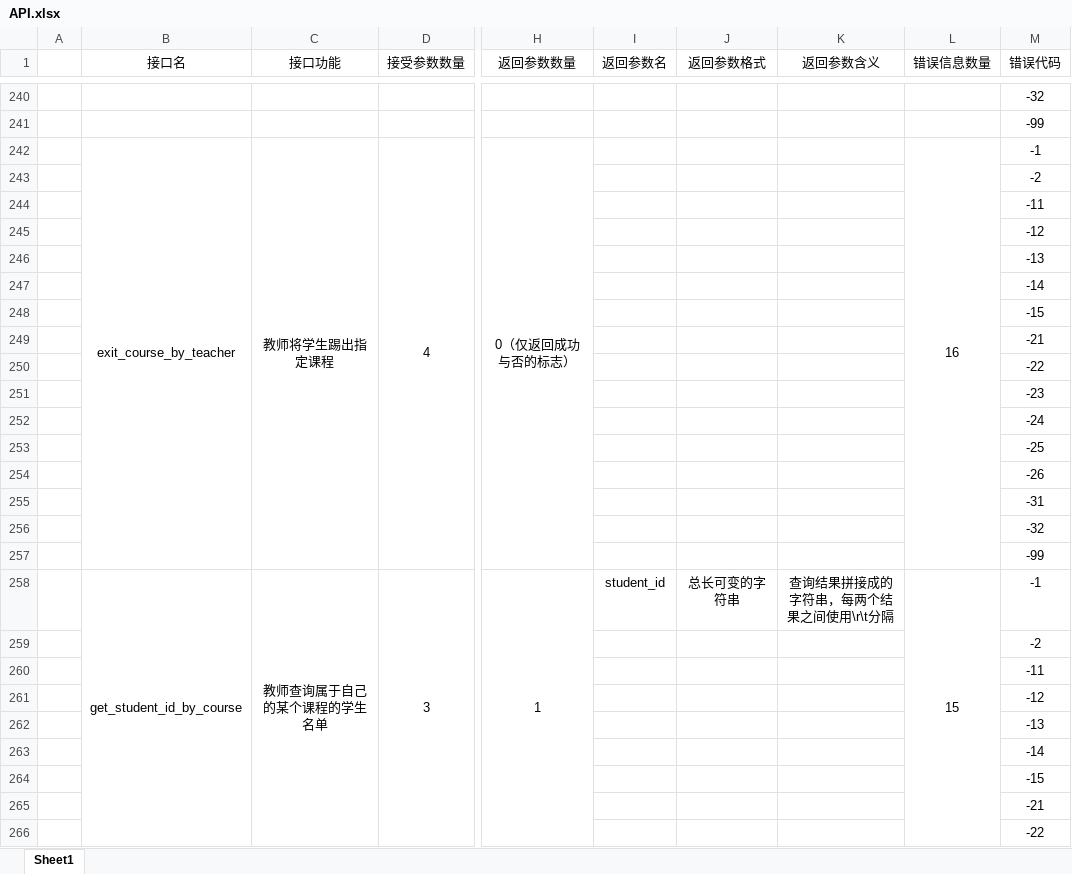
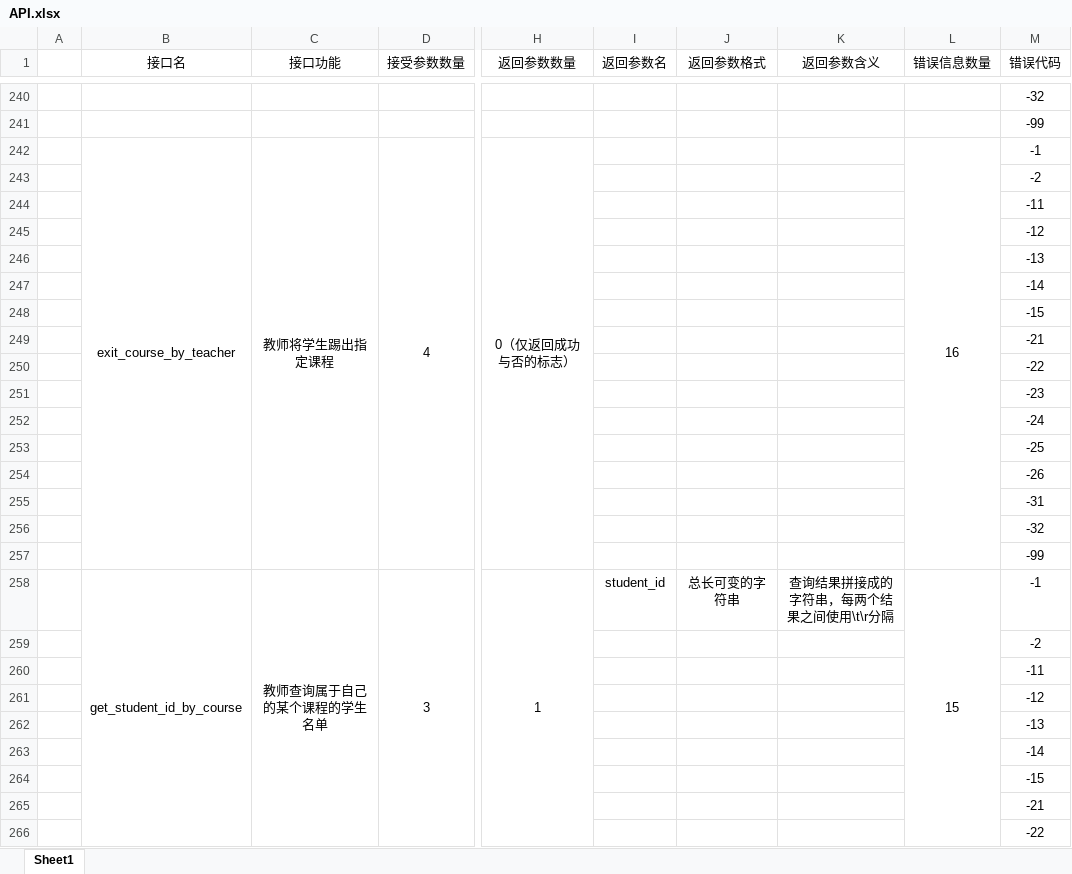
Before and after one commit to Gypsophila-ui/PE_AI_Manager, an Excel workbook: API.xlsx, sheet Sheet1, drawn as a sheet; only a part is shown, gaps mark what is left out; values as stored, in another font and other column widths than the file's, no borders; the diff covers the shown part only; the diff names each change by its address in the sheet, - before the commit and + after, or states it on an @@ line.

```diff
--- a/API.xlsx (sheet Sheet1)
+++ b/API.xlsx (sheet Sheet1)
-K258 (返回参数含义): 查询结果拼接成的字符串，每两个结果之间使用\r\t分隔
+K258 (返回参数含义): 查询结果拼接成的字符串，每两个结果之间使用\t\r分隔
```
Also changed, not shown: 76 added rows, 2 edited cells and merged cells elsewhere in this sheet, 19 other files.
